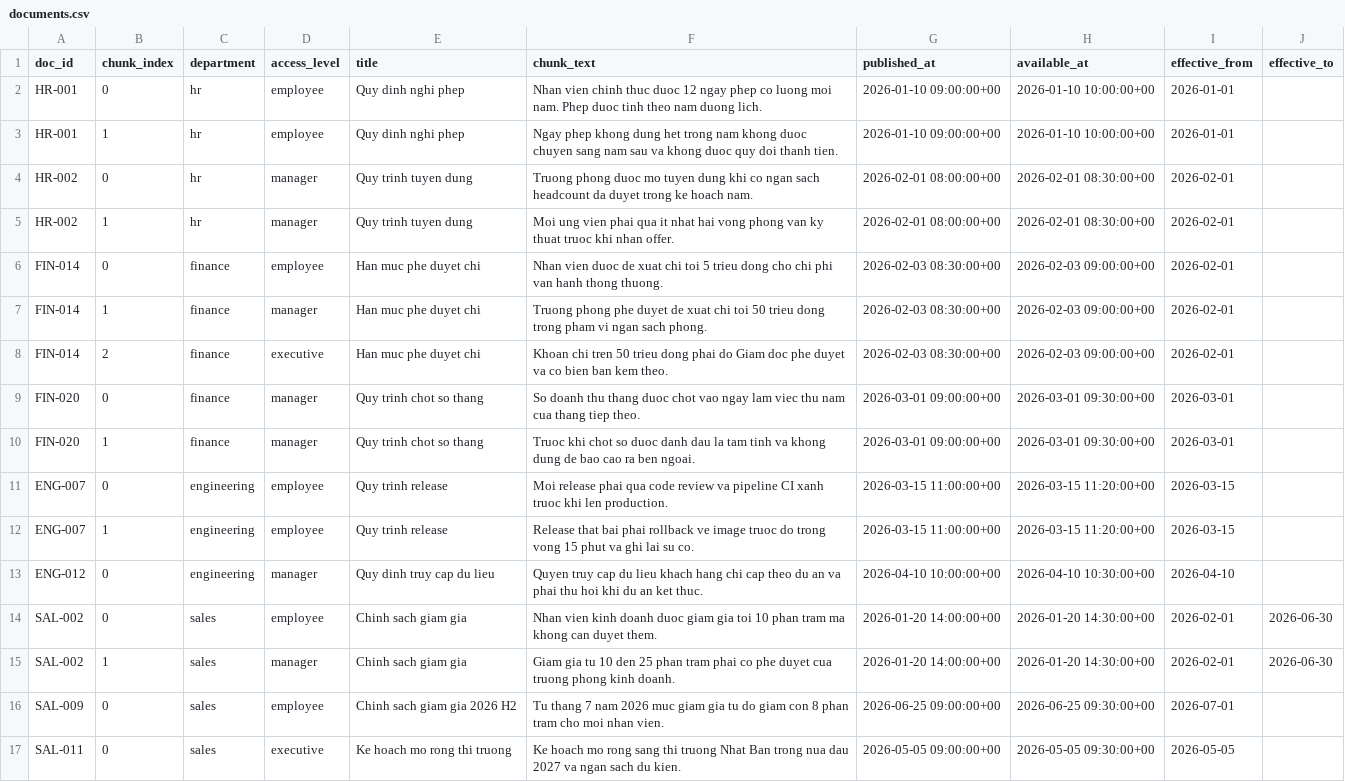
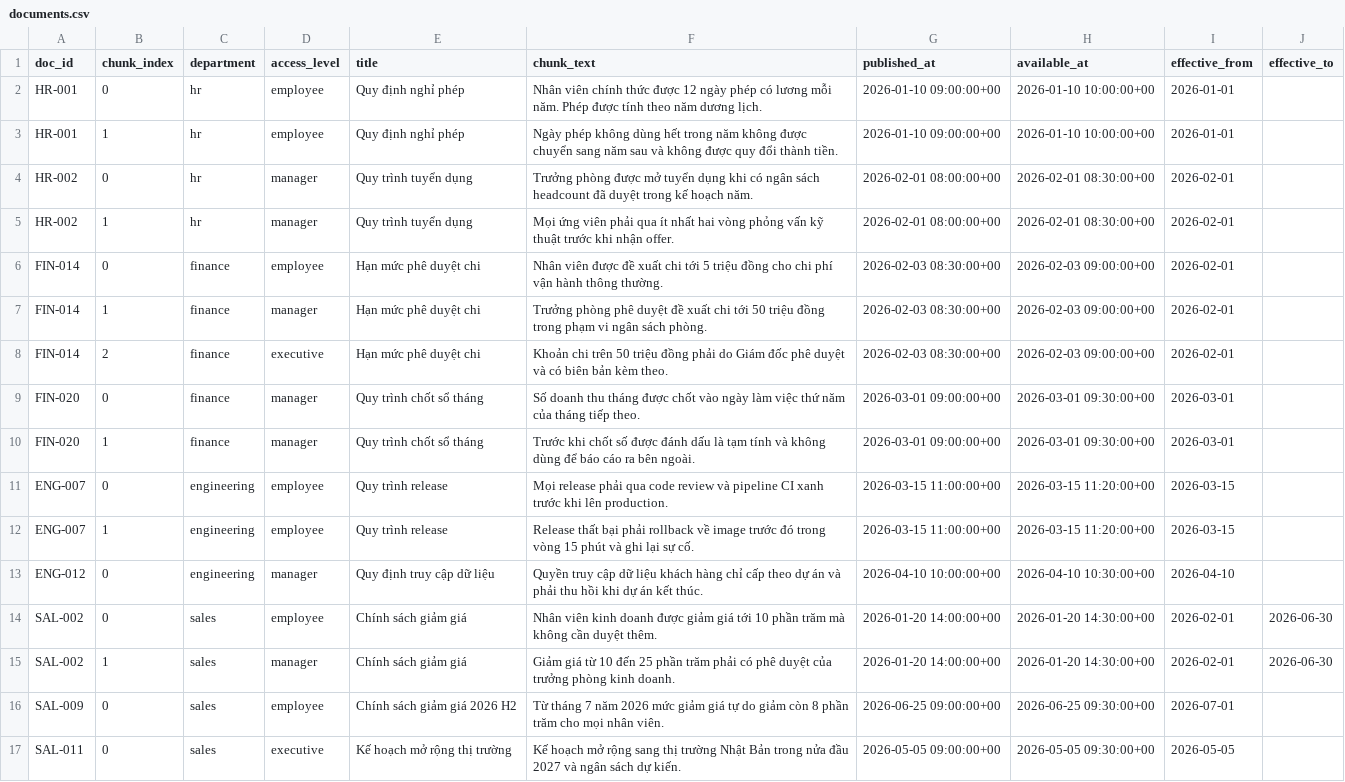
Before and after one commit to anhquan1111/enterprise-ai-decision-platform, a CSV file: data/documents.csv, drawn as a sheet; the diff names each change by its address in the sheet, - before the commit and + after, or states it on an @@ line.

```diff
--- a/data/documents.csv
+++ b/data/documents.csv
-E2:E3 (title): Quy dinh nghi phep
+E2:E3 (title): Quy định nghỉ phép
-F2 (chunk_text): Nhan vien chinh thuc duoc 12 ngay phep co luong moi nam. Phep duoc tinh theo nam duong lich.
+F2 (chunk_text): Nhân viên chính thức được 12 ngày phép có lương mỗi năm. Phép được tính theo năm dương lịch.
-F3 (chunk_text): Ngay phep khong dung het trong nam khong duoc chuyen sang nam sau va khong duoc quy doi thanh tien.
+F3 (chunk_text): Ngày phép không dùng hết trong năm không được chuyển sang năm sau và không được quy đổi thành tiền.
-E4:E5 (title): Quy trinh tuyen dung
+E4:E5 (title): Quy trình tuyển dụng
-F4 (chunk_text): Truong phong duoc mo tuyen dung khi co ngan sach headcount da duyet trong ke hoach nam.
+F4 (chunk_text): Trưởng phòng được mở tuyển dụng khi có ngân sách headcount đã duyệt trong kế hoạch năm.
-F5 (chunk_text): Moi ung vien phai qua it nhat hai vong phong van ky thuat truoc khi nhan offer.
+F5 (chunk_text): Mọi ứng viên phải qua ít nhất hai vòng phỏng vấn kỹ thuật trước khi nhận offer.
-E6:E8 (title): Han muc phe duyet chi
+E6:E8 (title): Hạn mức phê duyệt chi
-F6 (chunk_text): Nhan vien duoc de xuat chi toi 5 trieu dong cho chi phi van hanh thong thuong.
+F6 (chunk_text): Nhân viên được đề xuất chi tới 5 triệu đồng cho chi phí vận hành thông thường.
-F7 (chunk_text): Truong phong phe duyet de xuat chi toi 50 trieu dong trong pham vi ngan sach phong.
+F7 (chunk_text): Trưởng phòng phê duyệt đề xuất chi tới 50 triệu đồng trong phạm vi ngân sách phòng.
-F8 (chunk_text): Khoan chi tren 50 trieu dong phai do Giam doc phe duyet va co bien ban kem theo.
+F8 (chunk_text): Khoản chi trên 50 triệu đồng phải do Giám đốc phê duyệt và có biên bản kèm theo.
-E9:E10 (title): Quy trinh chot so thang
+E9:E10 (title): Quy trình chốt sổ tháng
-F9 (chunk_text): So doanh thu thang duoc chot vao ngay lam viec thu nam cua thang tiep theo.
+F9 (chunk_text): Số doanh thu tháng được chốt vào ngày làm việc thứ năm của tháng tiếp theo.
-F10 (chunk_text): Truoc khi chot so duoc danh dau la tam tinh va khong dung de bao cao ra ben ngoai.
+F10 (chunk_text): Trước khi chốt số được đánh dấu là tạm tính và không dùng để báo cáo ra bên ngoài.
-E11:E12 (title): Quy trinh release
+E11:E12 (title): Quy trình release
-F11 (chunk_text): Moi release phai qua code review va pipeline CI xanh truoc khi len production.
+F11 (chunk_text): Mọi release phải qua code review và pipeline CI xanh trước khi lên production.
-F12 (chunk_text): Release that bai phai rollback ve image truoc do trong vong 15 phut va ghi lai su co.
+F12 (chunk_text): Release thất bại phải rollback về image trước đó trong vòng 15 phút và ghi lại sự cố.
-E13 (title): Quy dinh truy cap du lieu
+E13 (title): Quy định truy cập dữ liệu
-F13 (chunk_text): Quyen truy cap du lieu khach hang chi cap theo du an va phai thu hoi khi du an ket thuc.
+F13 (chunk_text): Quyền truy cập dữ liệu khách hàng chỉ cấp theo dự án và phải thu hồi khi dự án kết thúc.
-E14:E15 (title): Chinh sach giam gia
+E14:E15 (title): Chính sách giảm giá
-F14 (chunk_text): Nhan vien kinh doanh duoc giam gia toi 10 phan tram ma khong can duyet them.
+F14 (chunk_text): Nhân viên kinh doanh được giảm giá tới 10 phần trăm mà không cần duyệt thêm.
-F15 (chunk_text): Giam gia tu 10 den 25 phan tram phai co phe duyet cua truong phong kinh doanh.
+F15 (chunk_text): Giảm giá từ 10 đến 25 phần trăm phải có phê duyệt của trưởng phòng kinh doanh.
-E16 (title): Chinh sach giam gia 2026 H2
+E16 (title): Chính sách giảm giá 2026 H2
-F16 (chunk_text): Tu thang 7 nam 2026 muc giam gia tu do giam con 8 phan tram cho moi nhan vien.
+F16 (chunk_text): Từ tháng 7 năm 2026 mức giảm giá tự do giảm còn 8 phần trăm cho mọi nhân viên.
-E17 (title): Ke hoach mo rong thi truong
+E17 (title): Kế hoạch mở rộng thị trường
-F17 (chunk_text): Ke hoach mo rong sang thi truong Nhat Ban trong nua dau 2027 va ngan sach du kien.
+F17 (chunk_text): Kế hoạch mở rộng sang thị trường Nhật Bản trong nửa đầu 2027 và ngân sách dự kiến.
```
Also changed, not shown: data/documents_dirty.csv, 6 other files.
